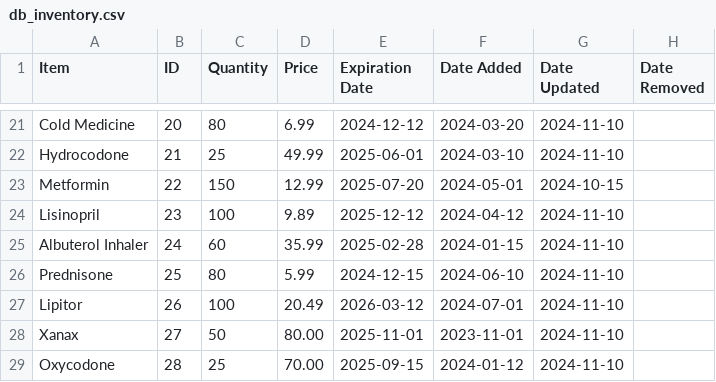
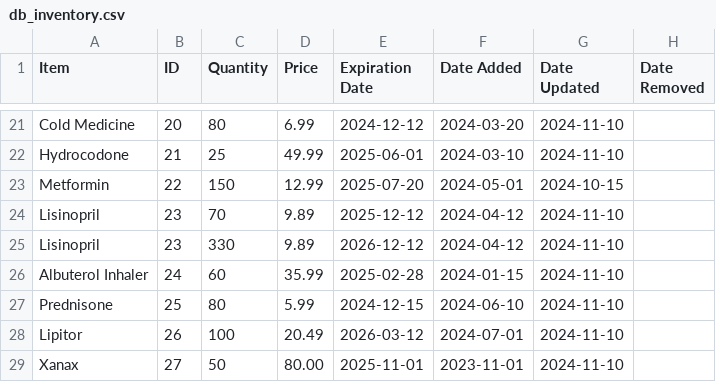
Before and after one commit to BennettPJ/SFWE403-Sem-Proj, a CSV file: DBFiles/db_inventory.csv, drawn as a sheet; only a part is shown, gaps mark what is left out; the shorter side is filled out with more unchanged rows.

```diff
--- a/DBFiles/db_inventory.csv
+++ b/DBFiles/db_inventory.csv
@@ -23,3 +23,4 @@ Hydrocodone,21,25,49.99,2025-06-01,2024-03-10,2024-11-10,
 Metformin,22,150,12.99,2025-07-20,2024-05-01,2024-10-15,
-Lisinopril,23,100,9.89,2025-12-12,2024-04-12,2024-11-10,
+Lisinopril,23,70,9.89,2025-12-12,2024-04-12,2024-11-10,
+Lisinopril,23,330,9.89,2026-12-12,2024-04-12,2024-11-10,
 Albuterol Inhaler,24,60,35.99,2025-02-28,2024-01-15,2024-11-10,
```
Also changed, not shown: DBFiles/db_user_account.csv, 7 other files.
